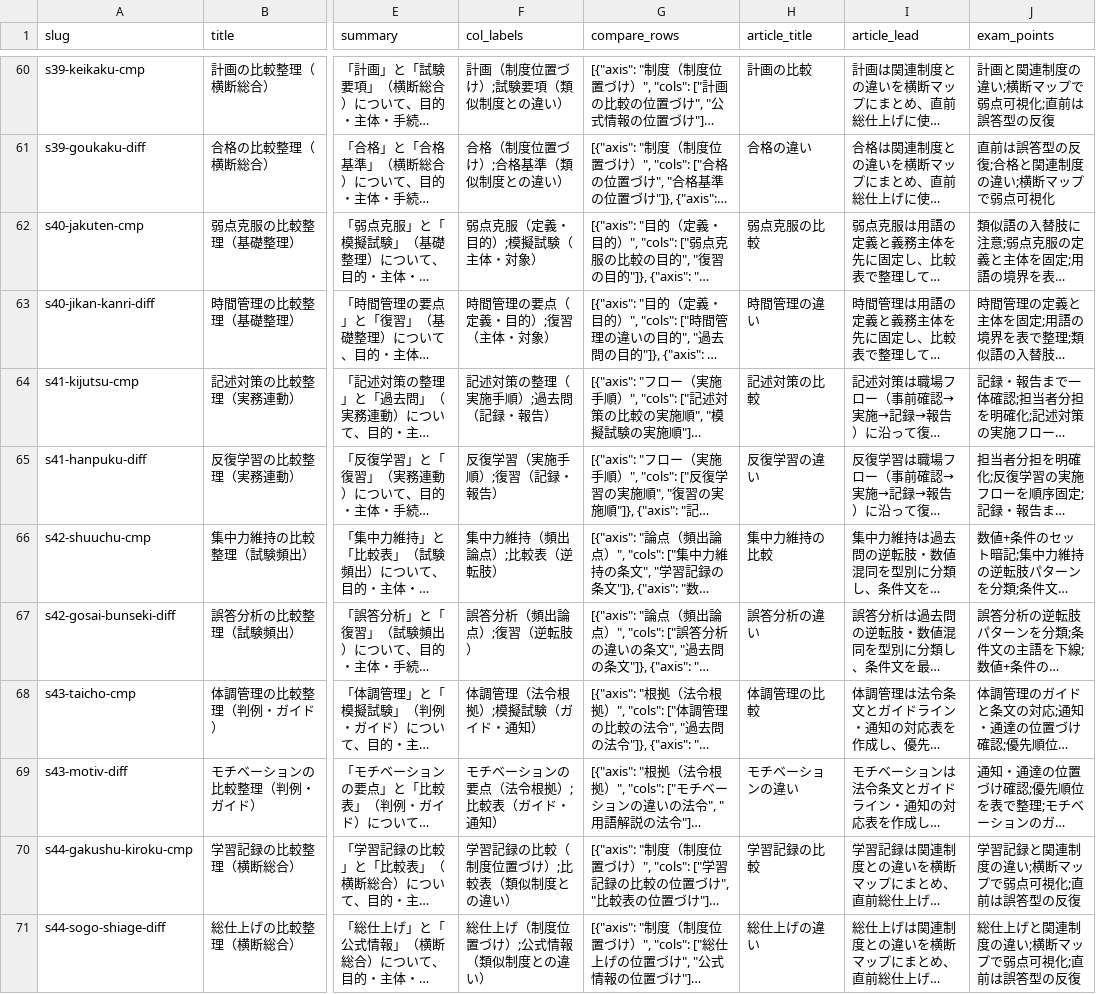
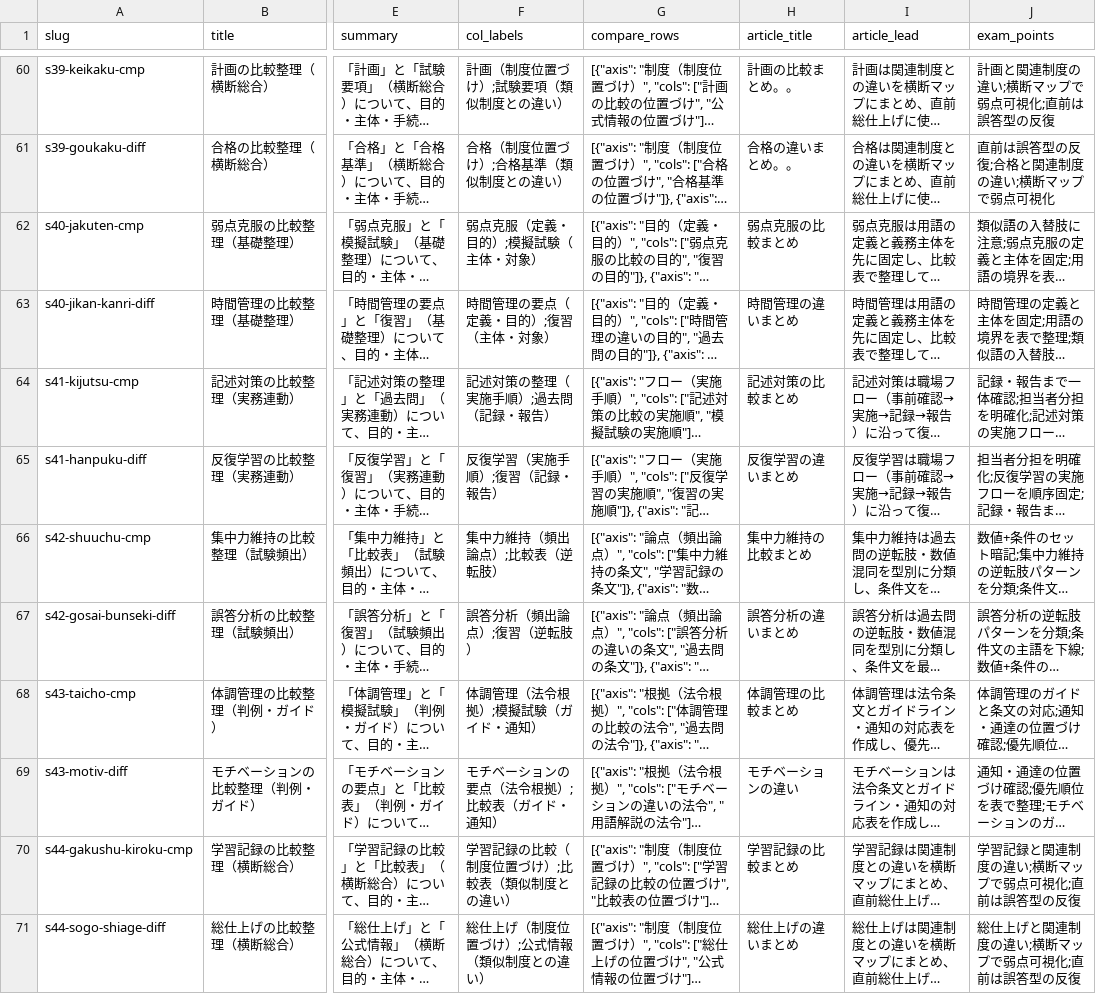
Before and after one commit to takkenshiken2026-sudo/kikenbutsu-master, a CSV file: data/comparisons.csv, drawn as a sheet; only a part is shown, gaps mark what is left out; long unchanged cells end in …; the diff covers the shown part only; the diff names each change by its address in the sheet, - before the commit and + after, or states it on an @@ line.

```diff
--- a/data/comparisons.csv
+++ b/data/comparisons.csv
-H60 (article_title): 計画の比較
+H60 (article_title): 計画の比較まとめ。。
-H61 (article_title): 合格の違い
+H61 (article_title): 合格の違いまとめ。。
-H62 (article_title): 弱点克服の比較
+H62 (article_title): 弱点克服の比較まとめ
-H63 (article_title): 時間管理の違い
+H63 (article_title): 時間管理の違いまとめ
-H64 (article_title): 記述対策の比較
+H64 (article_title): 記述対策の比較まとめ
-H65 (article_title): 反復学習の違い
+H65 (article_title): 反復学習の違いまとめ
-H66 (article_title): 集中力維持の比較
+H66 (article_title): 集中力維持の比較まとめ
-H67 (article_title): 誤答分析の違い
+H67 (article_title): 誤答分析の違いまとめ
-H68 (article_title): 体調管理の比較
+H68 (article_title): 体調管理の比較まとめ
-H70 (article_title): 学習記録の比較
+H70 (article_title): 学習記録の比較まとめ
-H71 (article_title): 総仕上げの違い
+H71 (article_title): 総仕上げの違いまとめ
```
Also changed, not shown: 19 edited cells elsewhere in this file, data/mistakes.csv, data/numbers.csv, 9 other files.
